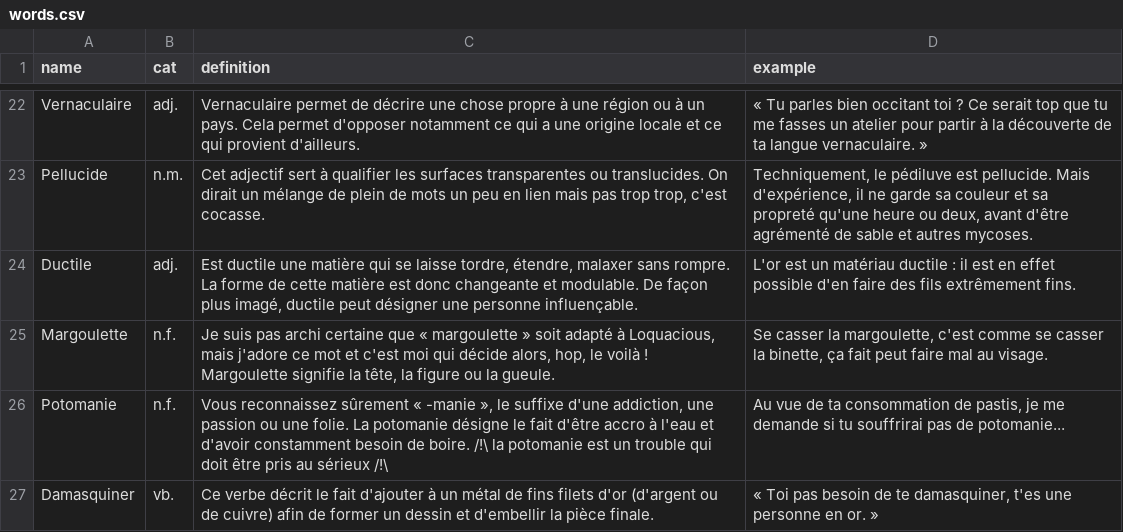
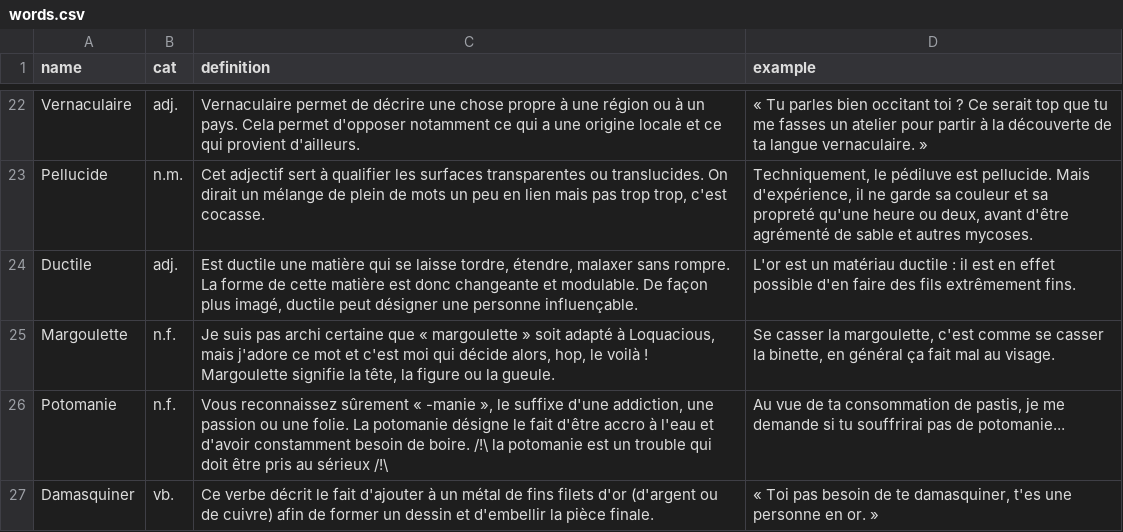
Before and after one commit to Thorgrue/loquacious, a CSV file: words.csv, drawn as a sheet; only a part is shown, gaps mark what is left out.

```diff
--- a/words.csv
+++ b/words.csv
@@ -24,3 +24,3 @@ Pellucide,n.m.,"Cet adjectif sert à qualifier les surfaces transparentes ou tra
 Ductile,adj.,"Est ductile une matière qui se laisse tordre, étendre, malaxer sans rompre. La forme de cette matière est donc changeante et modulable. De façon plus imagé, ductile peut désigner une personne influençable.","L'or est un matériau ductile : il est en effet possible d'en faire des fils extrêmement fins."
-Margoulette,n.f.,"Je suis pas archi certaine que « margoulette » soit adapté à Loquacious, mais j'adore ce mot et c'est moi qui décide alors, hop, le voilà ! Margoulette signifie la tête, la figure ou la gueule.","Se casser la margoulette, c'est comme se casser la binette, ça fait peut faire mal au visage."
+Margoulette,n.f.,"Je suis pas archi certaine que « margoulette » soit adapté à Loquacious, mais j'adore ce mot et c'est moi qui décide alors, hop, le voilà ! Margoulette signifie la tête, la figure ou la gueule.","Se casser la margoulette, c'est comme se casser la binette, en général ça fait mal au visage."
 Potomanie,n.f.,"Vous reconnaissez sûrement « -manie », le suffixe d'une addiction, une passion ou une folie. La potomanie désigne le fait d'être accro à l'eau et d'avoir constamment besoin de boire. /!\ la potomanie est un trouble qui doit être pris au sérieux /!\","Au vue de ta consommation de pastis, je me demande si tu souffrirai pas de potomanie..."
```
Also changed, not shown: 1 other file.
